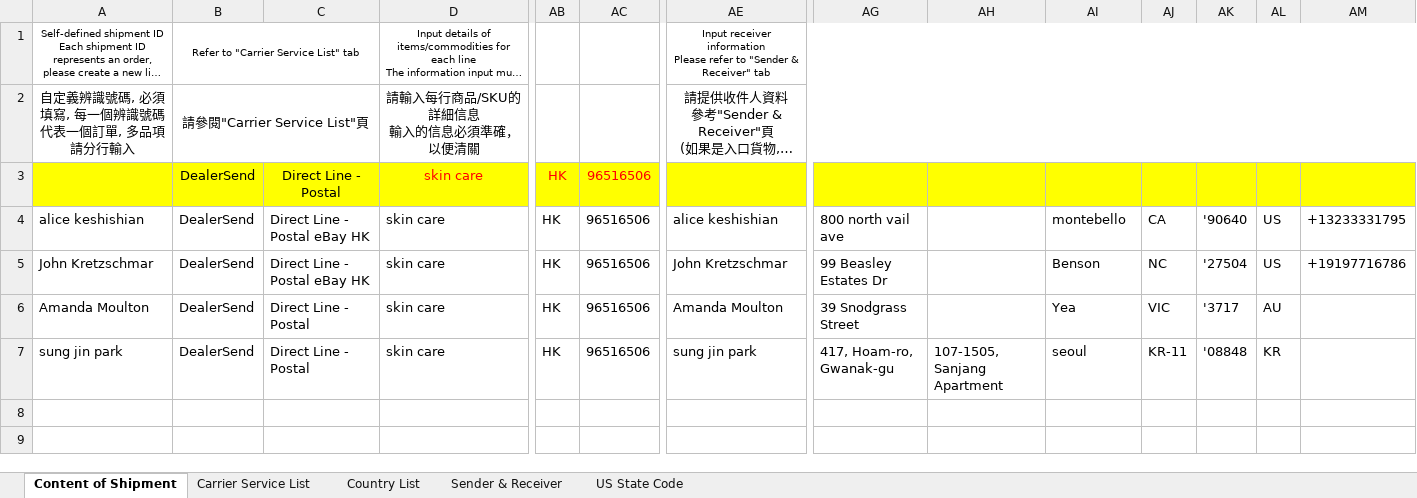
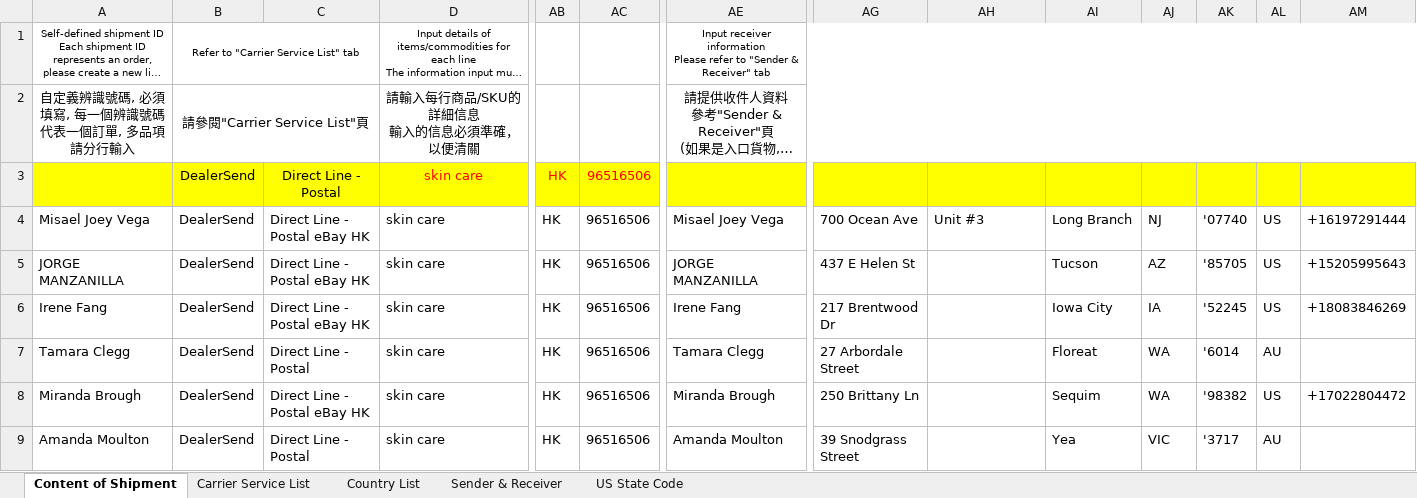
Before and after one commit to chisato666/coinguys_django, an Excel workbook: dealer-send/export1.xlsx, sheet Content of Shipment, drawn as a sheet; only a part is shown, gaps mark what is left out; long unchanged cells end in …; values as stored, in another font and other column widths than the file's, no borders; removed rows and columns are numbered as before the commit, all else as after; rows hold the shown columns only; the diff names each change by its address in the sheet, - before the commit and + after, or states it on an @@ line.

```diff
--- a/dealer-send/export1.xlsx (sheet Content of Shipment)
+++ b/dealer-send/export1.xlsx (sheet Content of Shipment)
+row 4: Misael Joey Vega | DealerSend | Direct Line - Postal eBay HK | skin care | HK | 96516506 | Misael Joey Vega | 700 Ocean Ave | Unit #3 | Long Branch | NJ | '07740 | US | +16197291444
+row 5: JORGE MANZANILLA | DealerSend | Direct Line - Postal eBay HK | skin care | HK | 96516506 | JORGE MANZANILLA | 437 E Helen St |  | Tucson | AZ | '85705 | US | +15205995643
-A6: alice keshishian
+A6: Irene Fang
-AE6: alice keshishian
+AE6: Irene Fang
-AG6: 800 north vail ave
+AG6: 217 Brentwood Dr
-AI6: montebello
+AI6: Iowa City
-AJ6: CA
+AJ6: IA
-AK6: '90640
+AK6: '52245
-AM6: +13233331795
+AM6: +18083846269
+row 7: Tamara Clegg | DealerSend | Direct Line - Postal | skin care | HK | 96516506 | Tamara Clegg | 27 Arbordale Street |  | Floreat | WA | '6014 | AU
-A8: John Kretzschmar
+A8: Miranda Brough
-AE8: John Kretzschmar
+AE8: Miranda Brough
-AG8: 99 Beasley Estates Dr
+AG8: 250 Brittany Ln
-AI8: Benson
+AI8: Sequim
-AJ8: NC
+AJ8: WA
-AK8: '27504
+AK8: '98382
-AM8: +19197716786
+AM8: +17022804472
-row 7: sung jin park | DealerSend | Direct Line - Postal | skin care | HK | 96516506 | sung jin park | 417, Hoam-ro, Gwanak-gu | 107-1505, Sanjang Apartment | seoul | KR-11 | '08848 | KR
```
Also changed, not shown: 6 other files.
